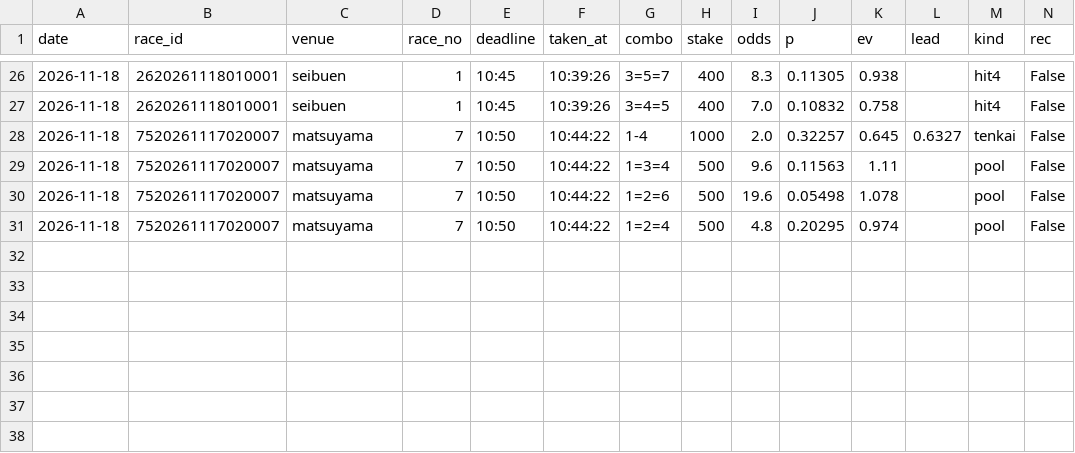
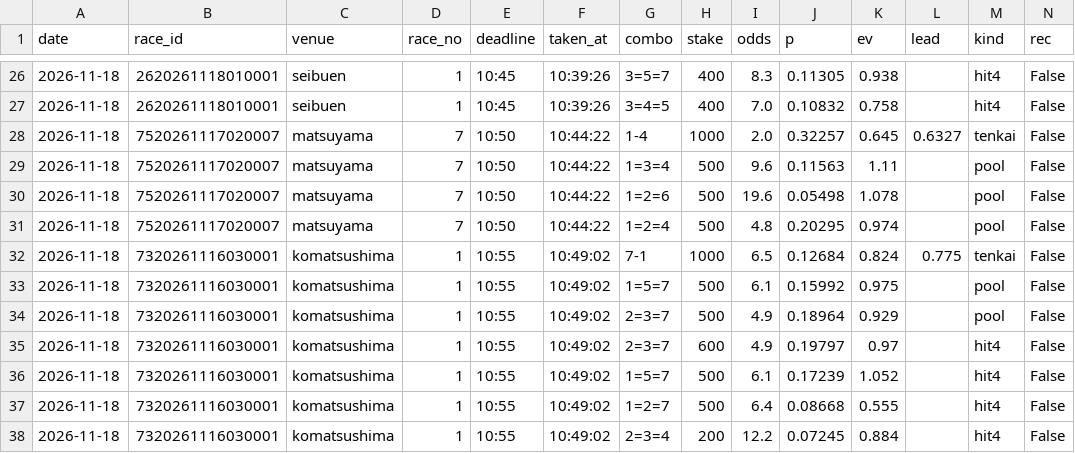
Before and after one commit to basebull120809-boop/keirin-ev, a CSV file: data/live/2026-11-18/bets.csv, drawn as a sheet; only a part is shown, gaps mark what is left out; rows hold the shown columns only; the diff names each change by its address in the sheet, - before the commit and + after, or states it on an @@ line.

Commit message:
live komatsushima 1R 買い

```diff
--- a/data/live/2026-11-18/bets.csv
+++ b/data/live/2026-11-18/bets.csv
+row 32: 2026-11-18 | 7320261116030001 | komatsushima | 1 | 10:55 | 10:49:02 | 7-1 | 1000 | 6.5 | 0.12684 | 0.824 | 0.775 | tenkai | False
+row 33: 2026-11-18 | 7320261116030001 | komatsushima | 1 | 10:55 | 10:49:02 | 1=5=7 | 500 | 6.1 | 0.15992 | 0.975 |  | pool | False
+row 34: 2026-11-18 | 7320261116030001 | komatsushima | 1 | 10:55 | 10:49:02 | 2=3=7 | 500 | 4.9 | 0.18964 | 0.929 |  | pool | False
+row 35: 2026-11-18 | 7320261116030001 | komatsushima | 1 | 10:55 | 10:49:02 | 2=3=7 | 600 | 4.9 | 0.19797 | 0.97 |  | hit4 | False
+row 36: 2026-11-18 | 7320261116030001 | komatsushima | 1 | 10:55 | 10:49:02 | 1=5=7 | 500 | 6.1 | 0.17239 | 1.052 |  | hit4 | False
+row 37: 2026-11-18 | 7320261116030001 | komatsushima | 1 | 10:55 | 10:49:02 | 1=2=7 | 500 | 6.4 | 0.08668 | 0.555 |  | hit4 | False
+row 38: 2026-11-18 | 7320261116030001 | komatsushima | 1 | 10:55 | 10:49:02 | 2=3=4 | 200 | 12.2 | 0.07245 | 0.884 |  | hit4 | False
```
Also changed, not shown: 9 other files.
